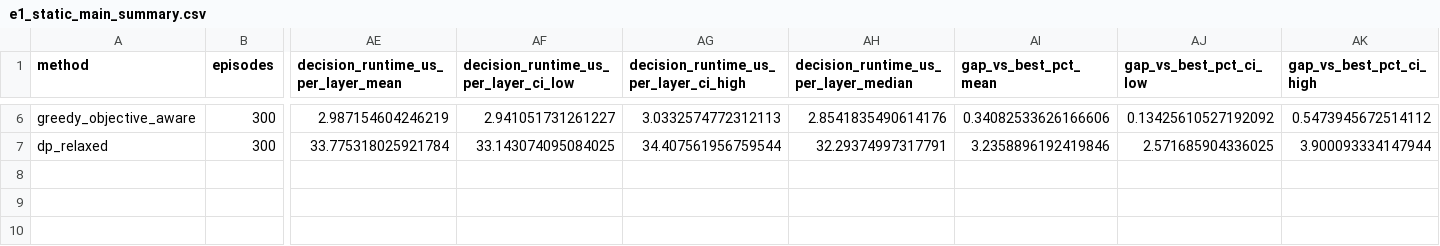
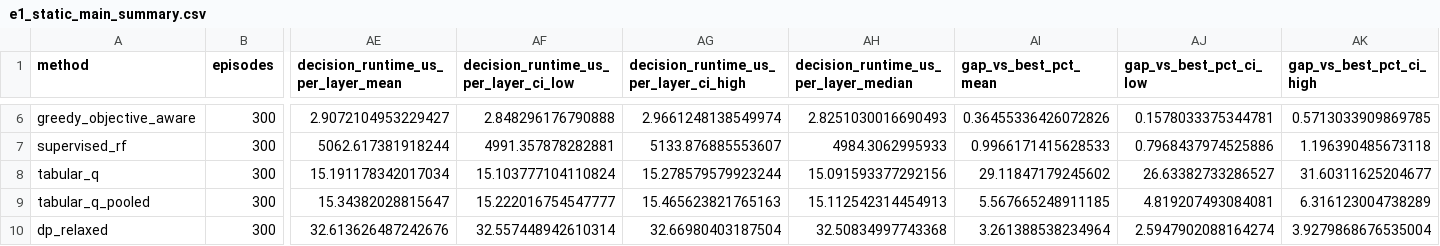
Before and after one commit to tehreemtalat7/learning-based-dnn-placement, a CSV file: results/processed/e1_static_main_summary.csv, drawn as a sheet; only a part is shown, gaps mark what is left out; addresses are those after the commit; rows hold the shown columns only; the diff covers the shown part only; the diff names each change by its address in the sheet, - before the commit and + after, or states it on an @@ line.

```diff
--- a/results/processed/e1_static_main_summary.csv
+++ b/results/processed/e1_static_main_summary.csv
-AE6: 2.987154604246219
+AE6: 2.9072104953229427
-AF6: 2.941051731261227
+AF6: 2.848296176790888
-AG6: 3.0332574772312113
+AG6: 2.9661248138549974
-AH6: 2.8541835490614176
+AH6: 2.8251030016690493
-AI6 (gap_vs_best_pct_mean): 0.34082533626166606
+AI6 (gap_vs_best_pct_mean): 0.36455336426072826
-AJ6 (gap_vs_best_pct_ci_low): 0.13425610527192092
+AJ6 (gap_vs_best_pct_ci_low): 0.1578033375344781
-AK6 (gap_vs_best_pct_ci_high): 0.5473945672514112
+AK6 (gap_vs_best_pct_ci_high): 0.5713033909869785
+row 7: supervised_rf | 300 | 5062.617381918244 | 4991.357878282881 | 5133.876885553607 | 4984.3062995933 | 0.9966171415628533 | 0.7968437974525886 | 1.196390485673118
+row 8: tabular_q | 300 | 15.191178342017034 | 15.103777104110824 | 15.278579579923244 | 15.091593377292156 | 29.11847179245602 | 26.63382733286527 | 31.60311625204677
+row 9: tabular_q_pooled | 300 | 15.34382028815647 | 15.222016754547777 | 15.465623821765163 | 15.112542314454913 | 5.567665248911185 | 4.819207493084081 | 6.316123004738289
-AE10: 33.775318025921784
+AE10: 32.613626487242676
-AF10: 33.143074095084025
+AF10: 32.557448942610314
-AG10: 34.407561956759544
+AG10: 32.66980403187504
-AH10: 32.29374997317791
+AH10: 32.50834997743368
-AI10 (gap_vs_best_pct_mean): 3.2358896192419846
+AI10 (gap_vs_best_pct_mean): 3.261388538234964
-AJ10 (gap_vs_best_pct_ci_low): 2.571685904336025
+AJ10 (gap_vs_best_pct_ci_low): 2.5947902088164274
-AK10 (gap_vs_best_pct_ci_high): 3.900093334147944
+AK10 (gap_vs_best_pct_ci_high): 3.9279868676535004
```
Also changed, not shown: 29 edited cells elsewhere in this file, results/processed/e1_static_main_paired_tests.csv, results/processed/e1_static_small_summary.csv, 25 other files.
